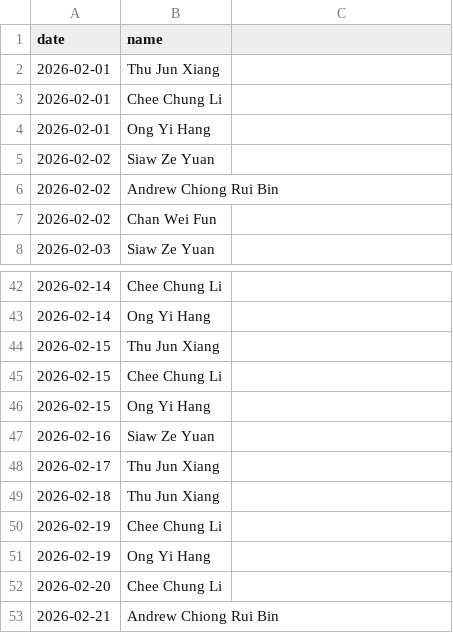
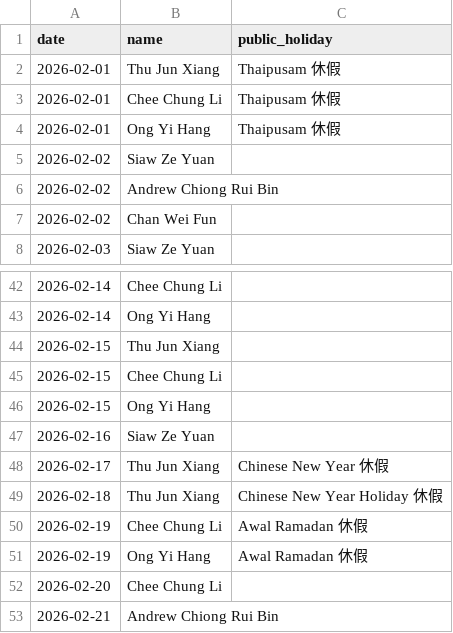
Before and after one commit to Kevin-QA/webhook, a CSV file: duty_roster.csv, drawn as a sheet; only a part is shown, gaps mark what is left out; the diff names each change by its address in the sheet, - before the commit and + after, or states it on an @@ line.

Commit message:
Update duty_roster.csv

```diff
--- a/duty_roster.csv
+++ b/duty_roster.csv
-C1: (empty)
+C1: public_holiday
-C2:C4 (public_holiday): (empty)
+C2:C4 (public_holiday): Thaipusam 休假
-C48 (public_holiday): (empty)
+C48 (public_holiday): Chinese New Year 休假
-C49 (public_holiday): (empty)
+C49 (public_holiday): Chinese New Year Holiday 休假
-C50:C51 (public_holiday): (empty)
+C50:C51 (public_holiday): Awal Ramadan 休假
```
